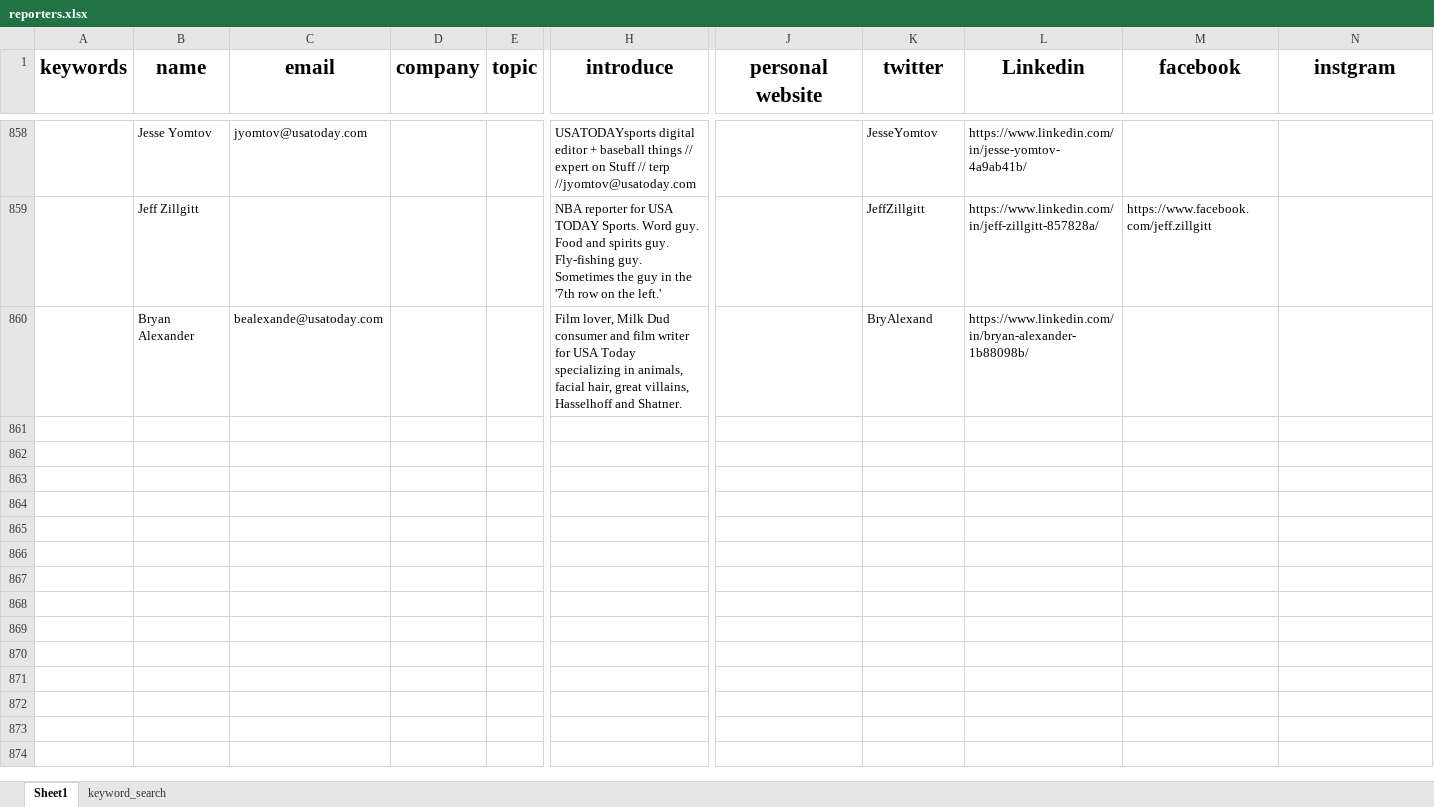
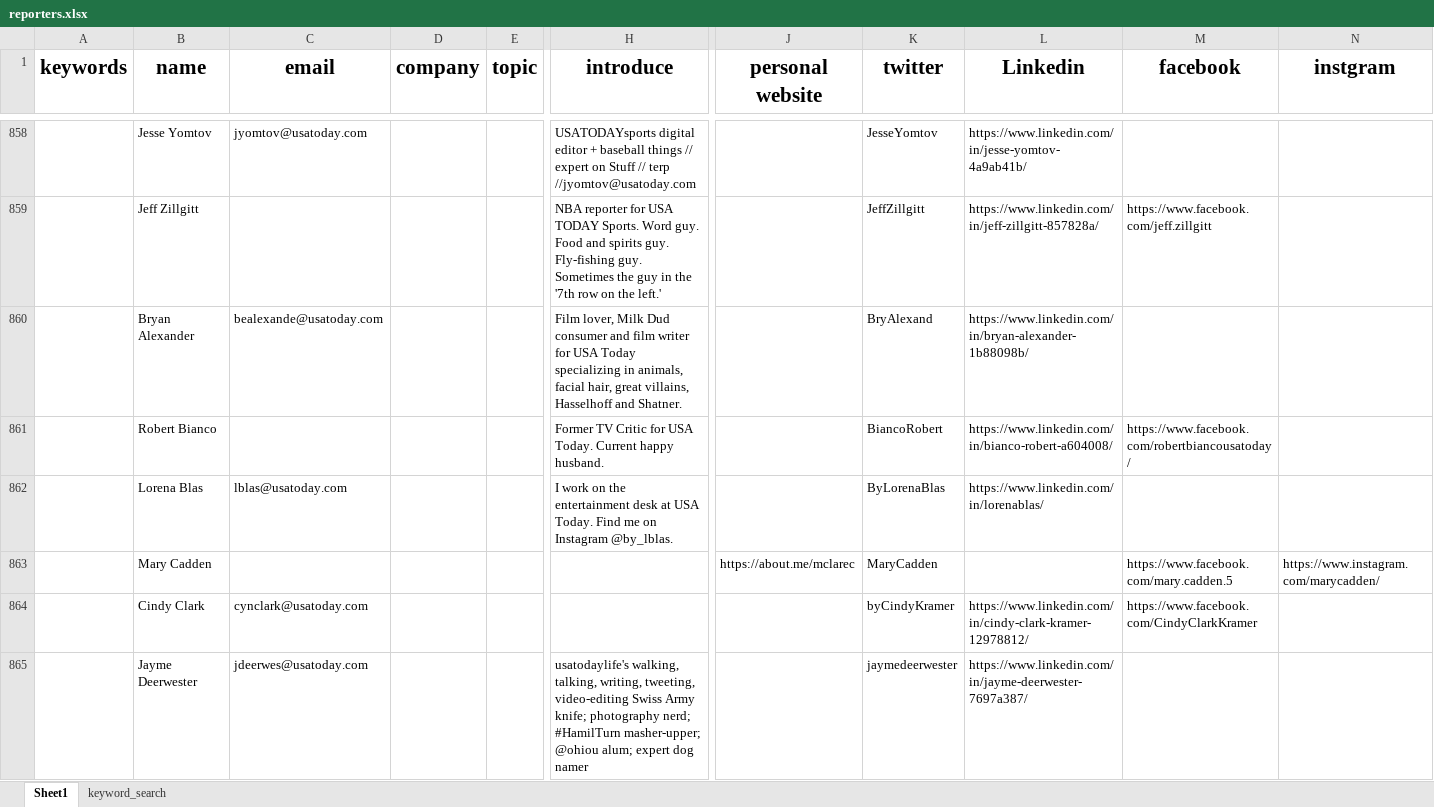
Before and after one commit to wuoshiwzm/journalist_contact, an Excel workbook: reporters.xlsx, sheet Sheet1, drawn as a sheet; only a part is shown, gaps mark what is left out; values as stored, in another font and other column widths than the file's, no borders; rows hold the shown columns only; the diff covers the shown part only; the diff names each change by its address in the sheet, - before the commit and + after, or states it on an @@ line.

Commit message:
12-24

```diff
--- a/reporters.xlsx (sheet Sheet1)
+++ b/reporters.xlsx (sheet Sheet1)
+row 861:  | Robert Bianco |  |  |  | Former TV Critic for USA Today. Current happy husband. |  | BiancoRobert | https://www.linkedin.com/in/bianco-robert-a604008/ | https://www.facebook.com/robertbiancousatoday/
+row 862:  | Lorena Blas | lblas@usatoday.com |  |  | I work on the entertainment desk at USA Today. Find me on Instagram @by_lblas. |  | ByLorenaBlas | https://www.linkedin.com/in/lorenablas/
+row 863:  | Mary Cadden |  |  |  |  | https://about.me/mclarec | MaryCadden |  | https://www.facebook.com/mary.cadden.5 | https://www.instagram.com/marycadden/
+row 864:  | Cindy Clark | cynclark@usatoday.com |  |  |  |  | byCindyKramer | https://www.linkedin.com/in/cindy-clark-kramer-12978812/ | https://www.facebook.com/CindyClarkKramer
+row 865:  | Jayme Deerwester | jdeerwes@usatoday.com |  |  | usatodaylife's walking, talking, writing, tweeting, video-editing Swiss Army knife; photography nerd; #HamilTurn masher-upper; @ohiou alum; expert dog namer |  | jaymedeerwester | https://www.linkedin.com/in/jayme-deerwester-7697a387/
```
Also changed, not shown: 25 added rows elsewhere in this sheet, sheet keyword_search.
